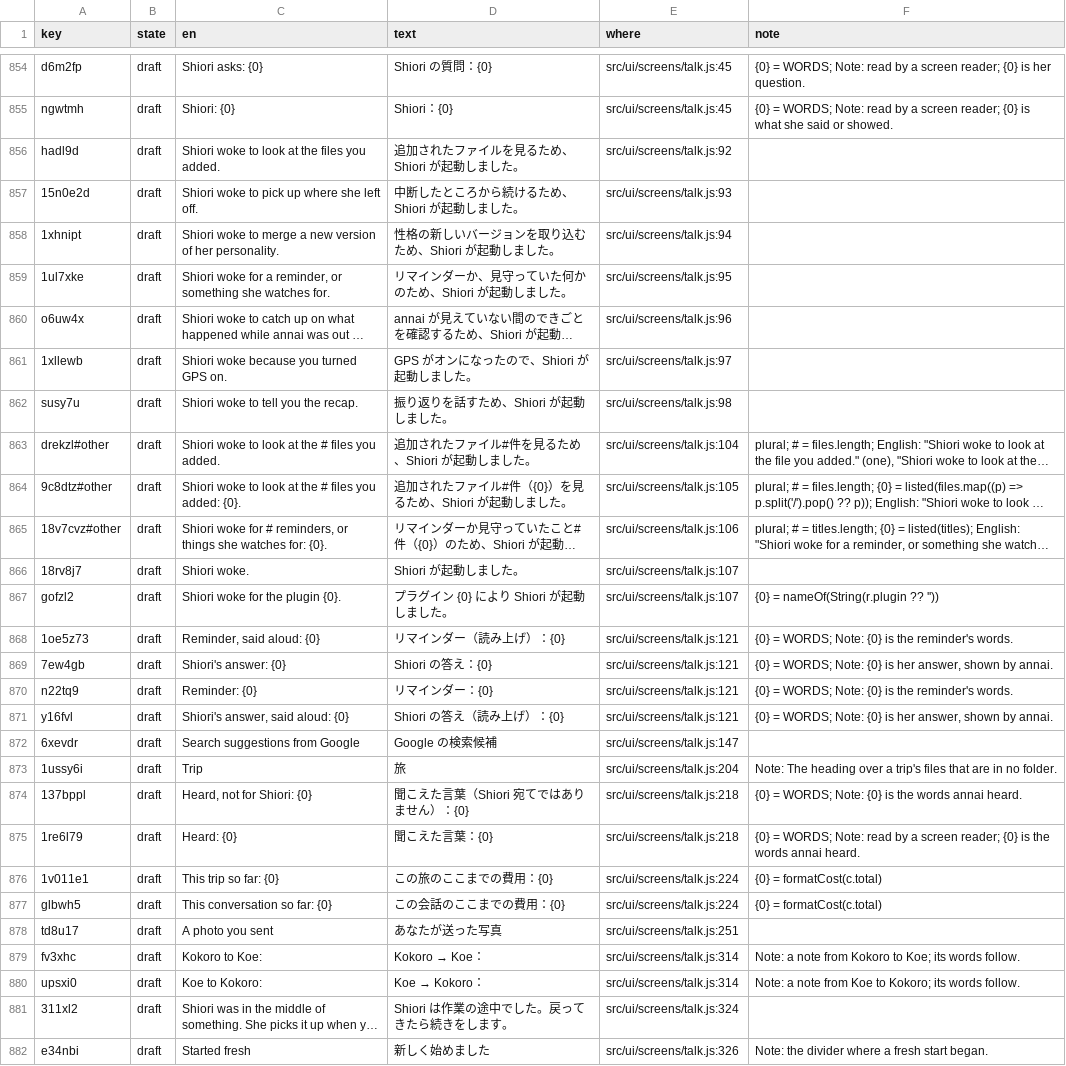
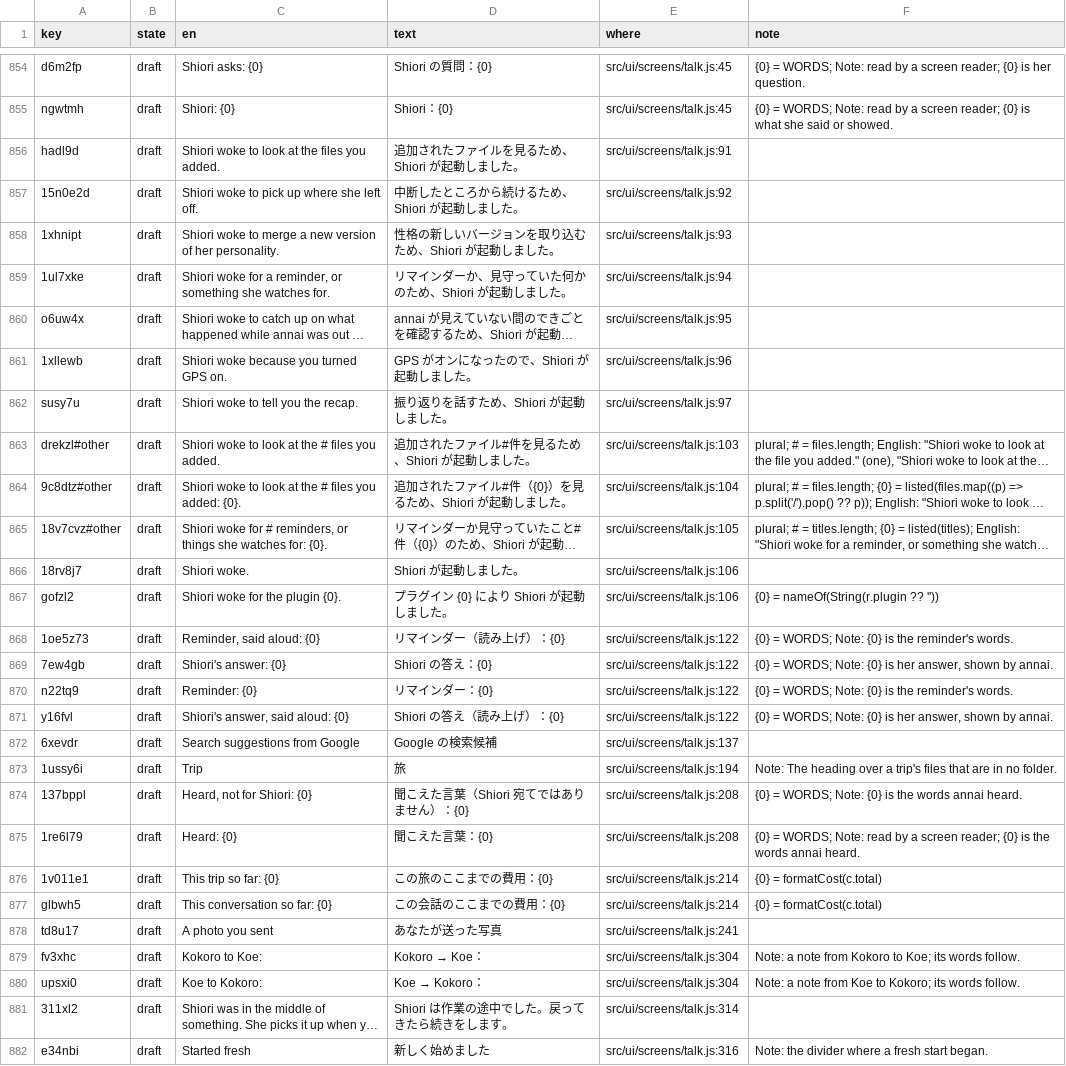
Before and after one commit to annai-guide/annai, a TSV file: l10n/ja.tsv, drawn as a sheet; only a part is shown, gaps mark what is left out; long unchanged cells end in …; the diff covers the shown part only; the diff names each change by its address in the sheet, - before the commit and + after, or states it on an @@ line.

```diff
--- a/l10n/ja.tsv
+++ b/l10n/ja.tsv
-E856 (where): src/ui/screens/talk.js:92
+E856 (where): src/ui/screens/talk.js:91
-E857 (where): src/ui/screens/talk.js:93
+E857 (where): src/ui/screens/talk.js:92
-E858 (where): src/ui/screens/talk.js:94
+E858 (where): src/ui/screens/talk.js:93
-E859 (where): src/ui/screens/talk.js:95
+E859 (where): src/ui/screens/talk.js:94
-E860 (where): src/ui/screens/talk.js:96
+E860 (where): src/ui/screens/talk.js:95
-E861 (where): src/ui/screens/talk.js:97
+E861 (where): src/ui/screens/talk.js:96
-E862 (where): src/ui/screens/talk.js:98
+E862 (where): src/ui/screens/talk.js:97
-E863 (where): src/ui/screens/talk.js:104
+E863 (where): src/ui/screens/talk.js:103
-E864 (where): src/ui/screens/talk.js:105
+E864 (where): src/ui/screens/talk.js:104
-E865 (where): src/ui/screens/talk.js:106
+E865 (where): src/ui/screens/talk.js:105
-E866:E867 (where): src/ui/screens/talk.js:107
+E866:E867 (where): src/ui/screens/talk.js:106
-E868:E871 (where): src/ui/screens/talk.js:121
+E868:E871 (where): src/ui/screens/talk.js:122
-E872 (where): src/ui/screens/talk.js:147
+E872 (where): src/ui/screens/talk.js:137
-E873 (where): src/ui/screens/talk.js:204
+E873 (where): src/ui/screens/talk.js:194
-E874:E875 (where): src/ui/screens/talk.js:218
+E874:E875 (where): src/ui/screens/talk.js:208
-E876:E877 (where): src/ui/screens/talk.js:224
+E876:E877 (where): src/ui/screens/talk.js:214
-E878 (where): src/ui/screens/talk.js:251
+E878 (where): src/ui/screens/talk.js:241
-E879:E880 (where): src/ui/screens/talk.js:314
+E879:E880 (where): src/ui/screens/talk.js:304
-E881 (where): src/ui/screens/talk.js:324
+E881 (where): src/ui/screens/talk.js:314
-E882 (where): src/ui/screens/talk.js:326
+E882 (where): src/ui/screens/talk.js:316
```
Also changed, not shown: 97 edited cells elsewhere in this file, l10n/zh-Hans.tsv, 9 other files.
